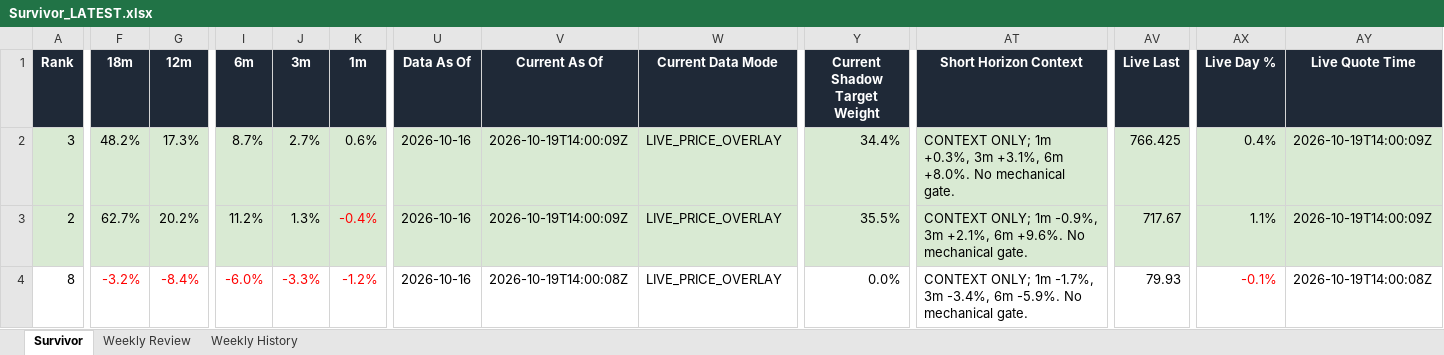
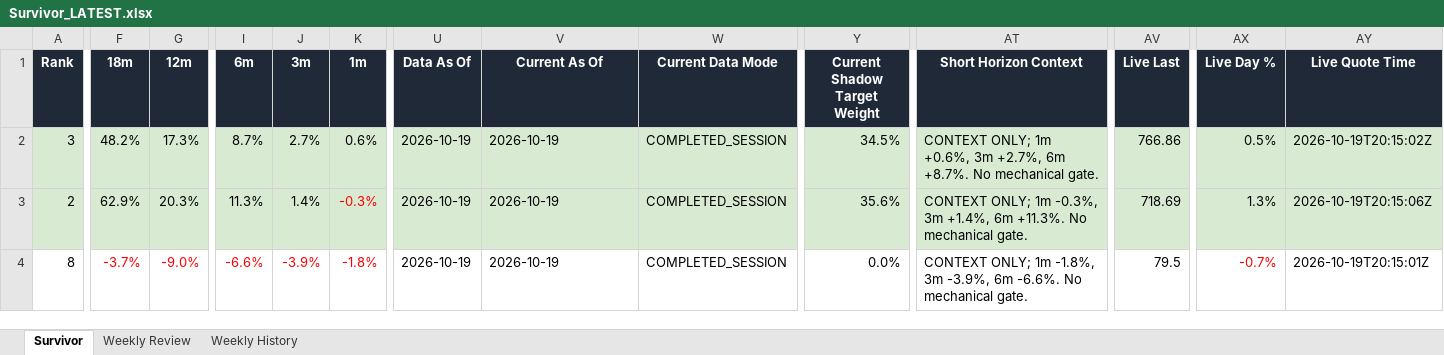
Before and after one commit to DarkMoonv1/NEFTy, an Excel workbook: Survivor_LATEST.xlsx, sheet Survivor, drawn as a sheet; only a part is shown, gaps mark what is left out; values as stored, in another font and other column widths than the file's, no borders; the diff covers the shown part only; the diff names each change by its address in the sheet, - before the commit and + after, or states it on an @@ line.

Commit message:
Update Survivor_LATEST.xlsx

```diff
--- a/Survivor_LATEST.xlsx (sheet Survivor)
+++ b/Survivor_LATEST.xlsx (sheet Survivor)
-U2:U4 (Data As Of): 2026-10-16
+U2:U4 (Data As Of): 2026-10-19
-V2:V3 (Current As Of): 2026-10-19T14:00:09Z
+V2:V3 (Current As Of): 2026-10-19
-W2:W4 (Current Data Mode): LIVE_PRICE_OVERLAY
+W2:W4 (Current Data Mode): COMPLETED_SESSION
-Y2 (Current Shadow Target Weight): 34.4%
+Y2 (Current Shadow Target Weight): 34.5%
-AT2 (Short Horizon Context): …ONLY; 1m +0.3%, 3m +3.1%, 6m +8.0%. No mechanical…
+AT2 (Short Horizon Context): …ONLY; 1m +0.6%, 3m +2.7%, 6m +8.7%. No mechanical…
-AV2 (Live Last): 766.425
+AV2 (Live Last): 766.86
-AX2 (Live Day %): 0.4%
+AX2 (Live Day %): 0.5%
-AY2 (Live Quote Time): 2026-10-19T14:00:09Z
+AY2 (Live Quote Time): 2026-10-19T20:15:02Z
-F3 (18m): 62.7%
+F3 (18m): 62.9%
-G3 (12m): 20.2%
+G3 (12m): 20.3%
-I3 (6m): 11.2%
+I3 (6m): 11.3%
-J3 (3m): 1.3%
+J3 (3m): 1.4%
-K3 (1m): -0.4%
+K3 (1m): -0.3%
-Y3 (Current Shadow Target Weight): 35.5%
+Y3 (Current Shadow Target Weight): 35.6%
-AT3 (Short Horizon Context): …ONLY; 1m -0.9%, 3m +2.1%, 6m +9.6%. No mechanical…
+AT3 (Short Horizon Context): …ONLY; 1m -0.3%, 3m +1.4%, 6m +11.3%. No mechanical…
-AV3 (Live Last): 717.67
+AV3 (Live Last): 718.69
-AX3 (Live Day %): 1.1%
+AX3 (Live Day %): 1.3%
-AY3 (Live Quote Time): 2026-10-19T14:00:09Z
+AY3 (Live Quote Time): 2026-10-19T20:15:06Z
-F4 (18m): -3.2%
+F4 (18m): -3.7%
-G4 (12m): -8.4%
+G4 (12m): -9.0%
-I4 (6m): -6.0%
+I4 (6m): -6.6%
-J4 (3m): -3.3%
+J4 (3m): -3.9%
-K4 (1m): -1.2%
+K4 (1m): -1.8%
-V4 (Current As Of): 2026-10-19T14:00:08Z
+V4 (Current As Of): 2026-10-19
-AT4 (Short Horizon Context): …ONLY; 1m -1.7%, 3m -3.4%, 6m -5.9%. No mechanical…
+AT4 (Short Horizon Context): …ONLY; 1m -1.8%, 3m -3.9%, 6m -6.6%. No mechanical…
-AV4 (Live Last): 79.93
+AV4 (Live Last): 79.5
-AX4 (Live Day %): -0.1%
+AX4 (Live Day %): -0.7%
-AY4 (Live Quote Time): 2026-10-19T14:00:08Z
+AY4 (Live Quote Time): 2026-10-19T20:15:01Z
```
Also changed, not shown: 73 edited cells and cell formats elsewhere in this sheet, sheet Weekly Review.
